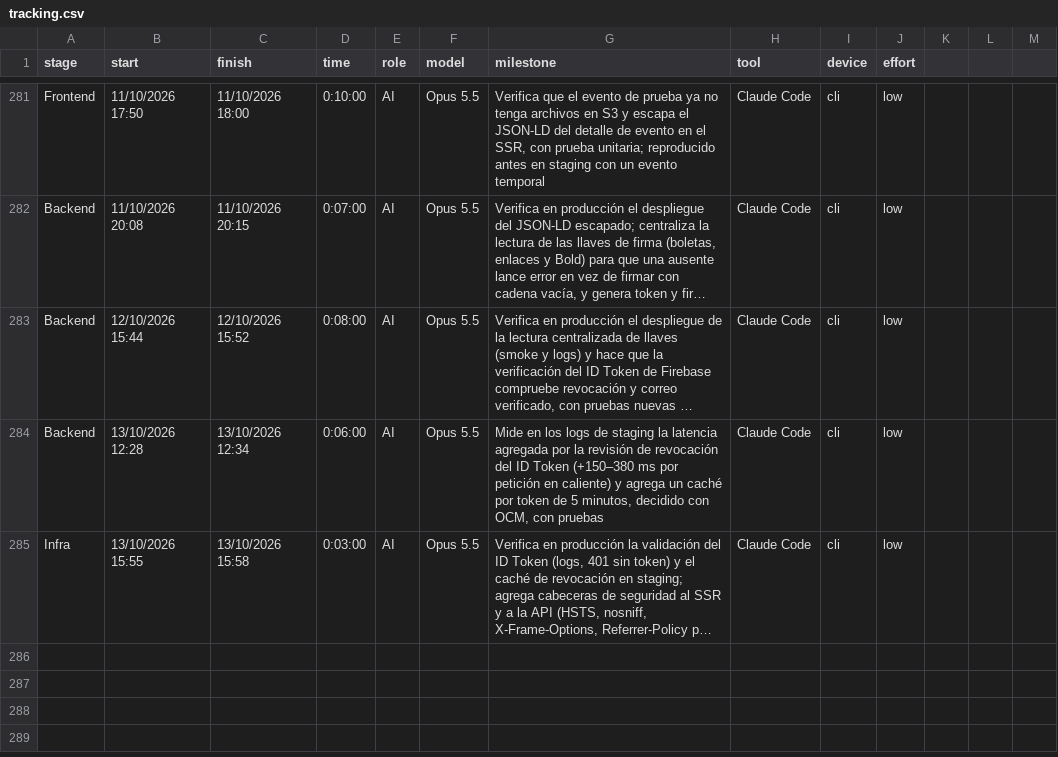
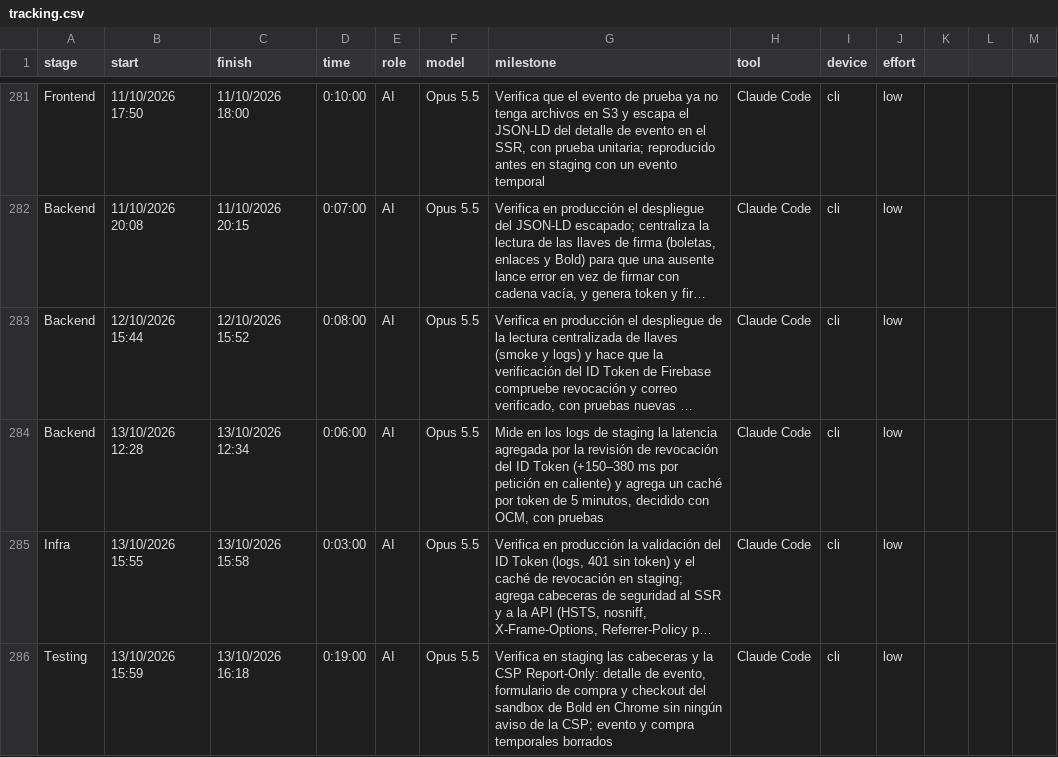
Before and after one commit to ocastelblanco/agora-letiende, a CSV file: docs/tracking.csv, drawn as a sheet; only a part is shown, gaps mark what is left out; long unchanged cells end in …; the diff names each change by its address in the sheet, - before the commit and + after, or states it on an @@ line.

```diff
--- a/docs/tracking.csv
+++ b/docs/tracking.csv
+row 286: Testing | 13/10/2026 15:59 | 13/10/2026 16:18 | 0:19:00 | AI | Opus 5.5 | Verifica en staging las cabeceras y la CSP Report-Only: detalle de evento, formulario de compra y checkout del sandbox de Bold en Chrome sin ningún aviso de la CSP; evento y compra temporales borrados | Claude Code | cli | low
```
